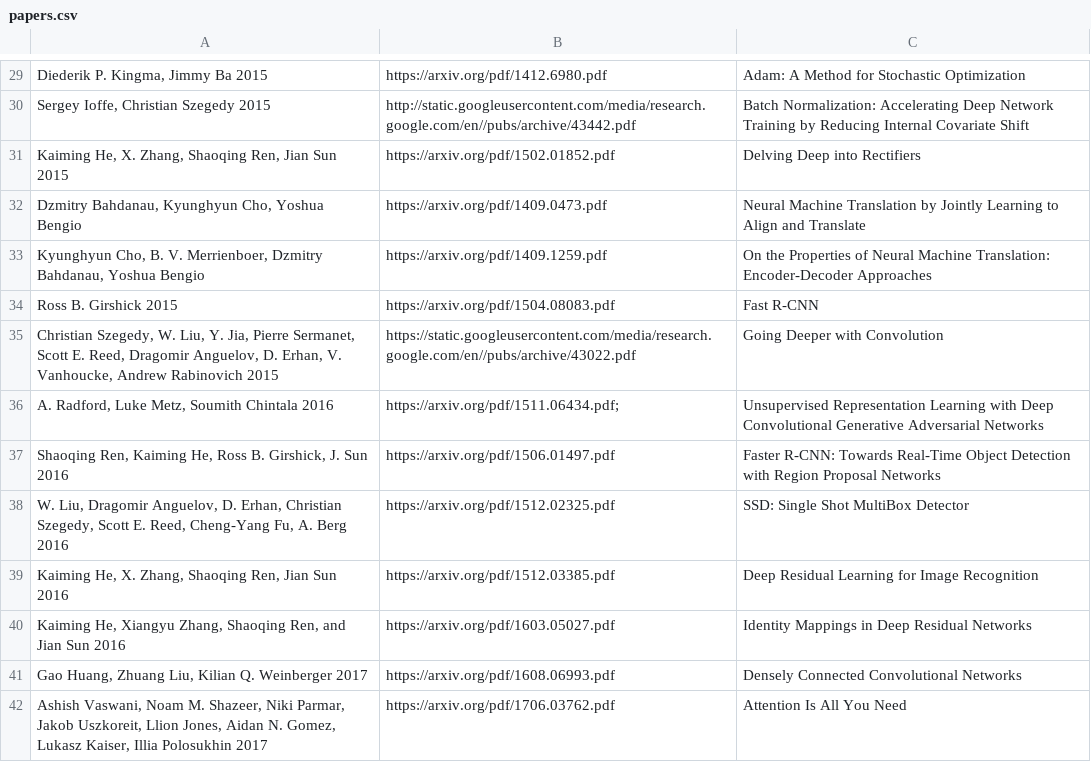
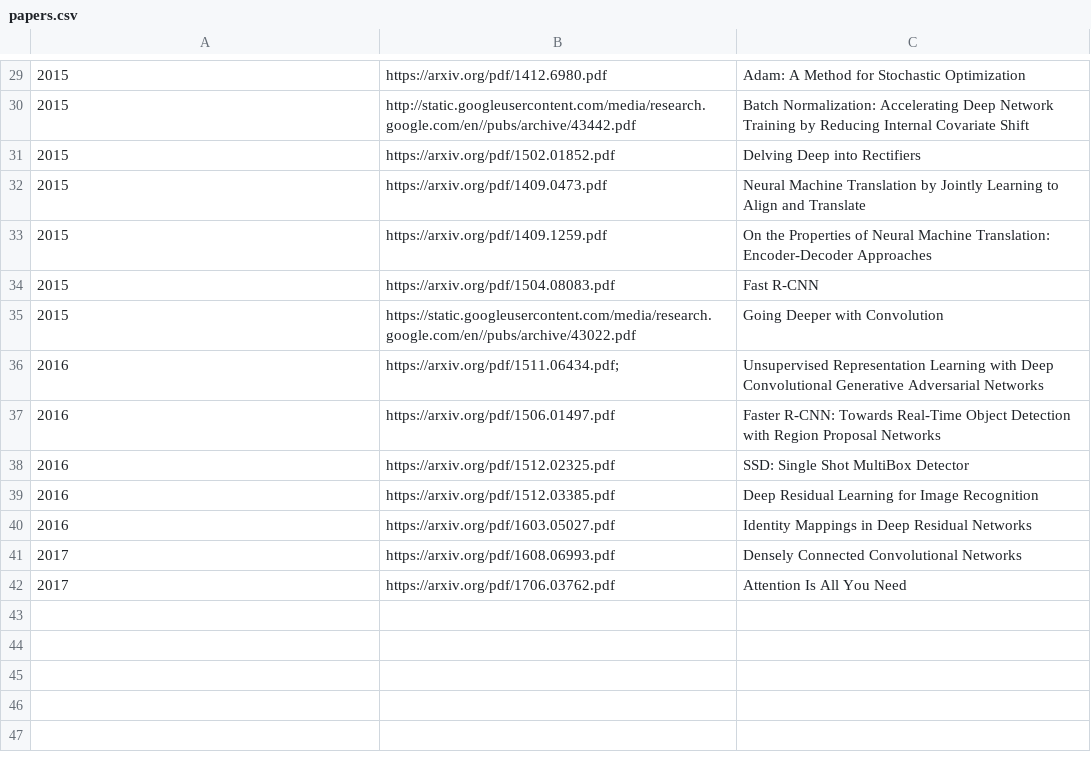
Before and after one commit to ai-tiwari/ai-tiwari.github.io, a CSV file: papers.csv, drawn as a sheet; only a part is shown, gaps mark what is left out; the diff covers the shown part only; the diff names each change by its address in the sheet, - before the commit and + after, or states it on an @@ line.

```diff
--- a/papers.csv
+++ b/papers.csv
-A29: Diederik P. Kingma, Jimmy Ba 2015
+A29: 2015
-A30: Sergey Ioffe, Christian Szegedy 2015
+A30: 2015
-A31: Kaiming He, X. Zhang, Shaoqing Ren, Jian Sun 2015
+A31: 2015
-A32: Dzmitry Bahdanau, Kyunghyun Cho, Yoshua Bengio
+A32: 2015
-A33: Kyunghyun Cho, B. V. Merrienboer, Dzmitry Bahdanau, Yoshua Bengio
+A33: 2015
-A34: Ross B. Girshick 2015
+A34: 2015
-A35: Christian Szegedy, W. Liu, Y. Jia, Pierre Sermanet, Scott E. Reed, Dragomir Anguelov, D. Erhan, V. Vanhoucke, Andrew Rabinovich 2015
+A35: 2015
-A36: A. Radford, Luke Metz, Soumith Chintala 2016
+A36: 2016
-A37: Shaoqing Ren, Kaiming He, Ross B. Girshick, J. Sun 2016
+A37: 2016
-A38: W. Liu, Dragomir Anguelov, D. Erhan, Christian Szegedy, Scott E. Reed, Cheng-Yang Fu, A. Berg 2016
+A38: 2016
-A39: Kaiming He, X. Zhang, Shaoqing Ren, Jian Sun 2016
+A39: 2016
-A40: Kaiming He, Xiangyu Zhang, Shaoqing Ren, and Jian Sun 2016
+A40: 2016
-A41: Gao Huang, Zhuang Liu, Kilian Q. Weinberger 2017
+A41: 2017
-A42: Ashish Vaswani, Noam M. Shazeer, Niki Parmar, Jakob Uszkoreit, Llion Jones, Aidan N. Gomez, Lukasz Kaiser, Illia Polosukhin 2017
+A42: 2017
```
Also changed, not shown: 28 edited cells elsewhere in this file.
